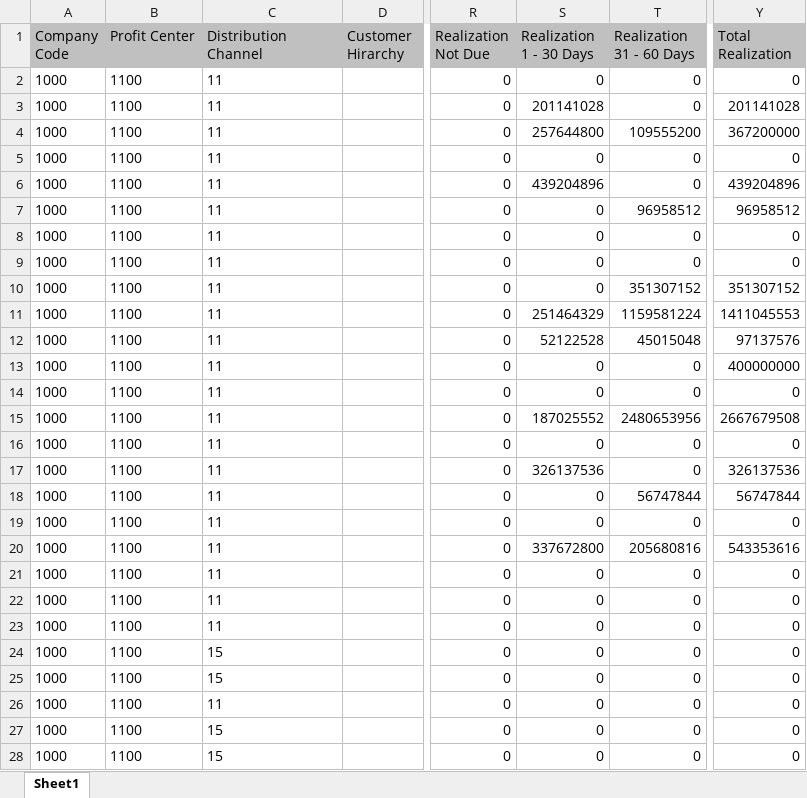
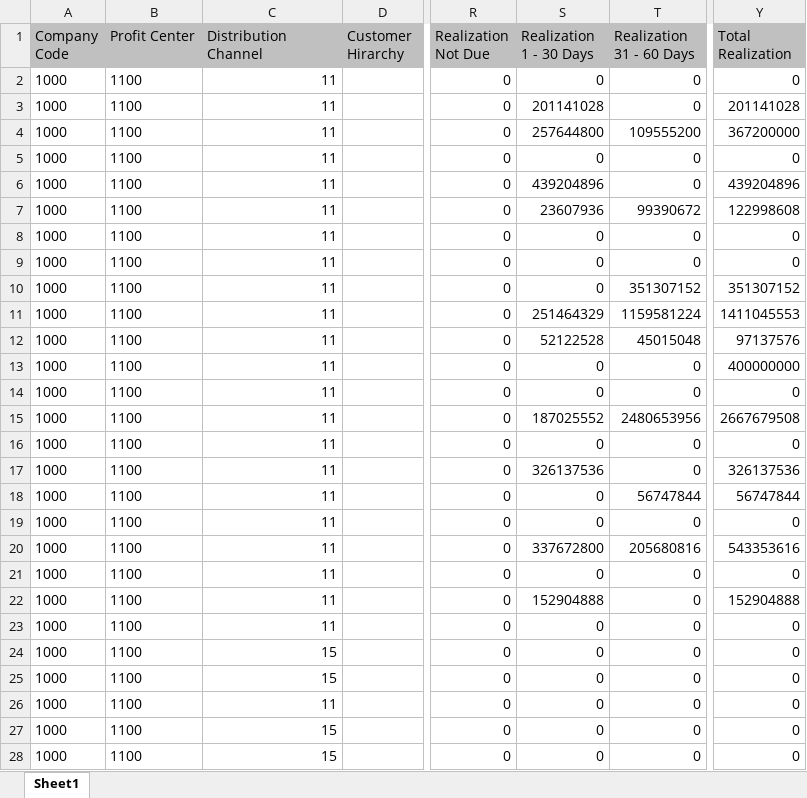
Before and after one commit to hotriluan/ai-command-center, an Excel workbook: demodata/ZRFI005.XLSX, sheet Sheet1, drawn as a sheet; only a part is shown, gaps mark what is left out; values as stored, in another font and other column widths than the file's, no borders; the diff covers the shown part only; the diff names each change by its address in the sheet, - before the commit and + after, or states it on an @@ line.

```diff
--- a/demodata/ZRFI005.XLSX (sheet Sheet1)
+++ b/demodata/ZRFI005.XLSX (sheet Sheet1)
-C2:C28 alignment: left
+C2:C28 alignment: right
-S7 (Realization 1 - 30 Days): 0
+S7 (Realization 1 - 30 Days): 23607936
-T7 (Realization 31 - 60 Days): 96958512
+T7 (Realization 31 - 60 Days): 99390672
-Y7 (Total Realization): 96958512
+Y7 (Total Realization): 122998608
-S22 (Realization 1 - 30 Days): 0
+S22 (Realization 1 - 30 Days): 152904888
-Y22 (Total Realization): 0
+Y22 (Total Realization): 152904888
```
Also changed, not shown: 6 added rows, 1 removed row, 18 edited cells and cell formats elsewhere in this sheet, 21 other files.
